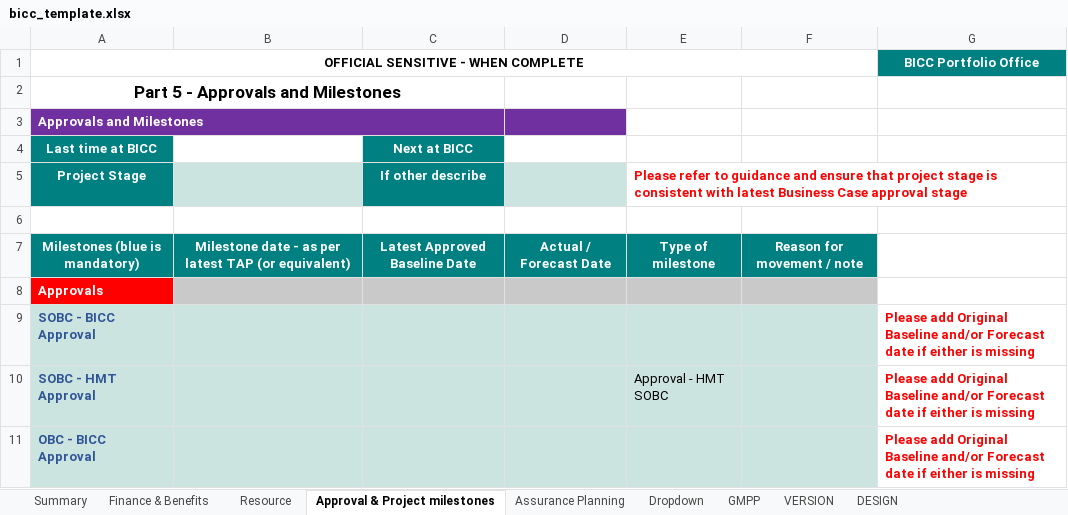
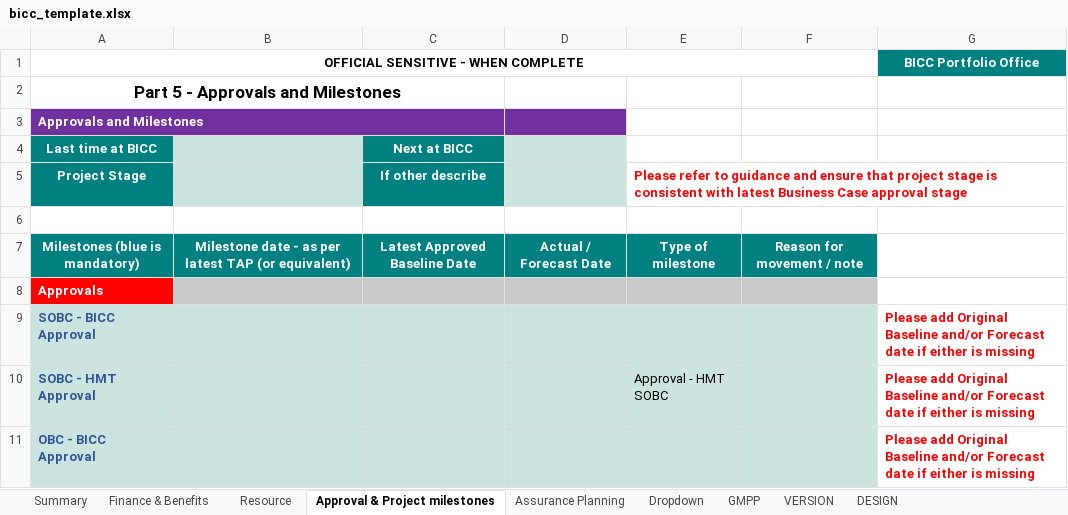
Before and after one commit to department-for-transport-public/bcompiler_datamap_files, an Excel workbook: bicc_template.xlsx, sheet Approval & Project milestones, drawn as a sheet; only a part is shown; values as stored, in another font and other column widths than the file's, no borders; charts and pictures not drawn; the diff names each change by its address in the sheet, - before the commit and + after, or states it on an @@ line.

Commit message:
some further changes to verification of certain cells that seem to be layering in Excel

```diff
--- a/bicc_template.xlsx (sheet Approval & Project milestones)
+++ b/bicc_template.xlsx (sheet Approval & Project milestones)
-B4 fill: none
+B4 fill: #CCE4E0
-D4 fill: none
+D4 fill: #CCE4E0
```
Also changed, not shown: charts or pictures.
